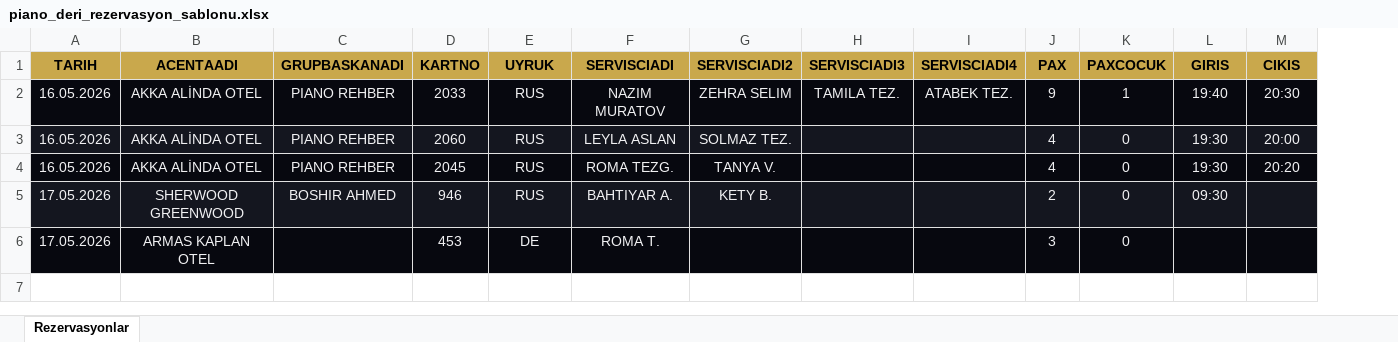
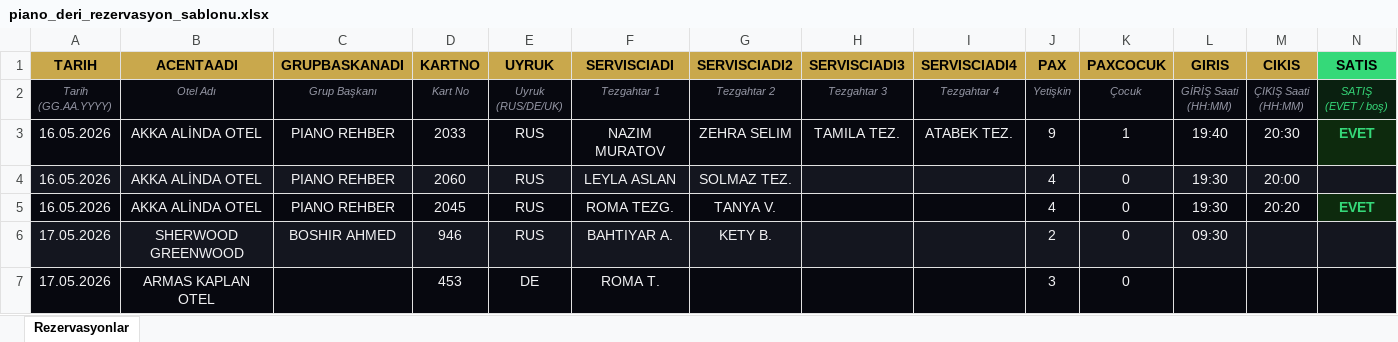
Before and after one commit to denizarslantr-byte/MERKEZ, an Excel workbook: sample-sheets/piano_deri_rezervasyon_sablonu.xlsx, sheet Rezervasyonlar, drawn as a sheet; values as stored, in another font and other column widths than the file's, no borders; addresses are those after the commit; ↵ is a line break in a cell; the diff names each change by its address in the sheet, - before the commit and + after, or states it on an @@ line.

Commit message:
Add files via upload

```diff
--- a/sample-sheets/piano_deri_rezervasyon_sablonu.xlsx (sheet Rezervasyonlar)
+++ b/sample-sheets/piano_deri_rezervasyon_sablonu.xlsx (sheet Rezervasyonlar)
+column N (SATIS), rows 3-5: EVET |  | EVET
+row 2: Tarih ↵ (GG.AA.YYYY) | Otel Adı | Grup Başkanı | Kart No | Uyruk ↵ (RUS/DE/UK) | Tezgahtar 1 | Tezgahtar 2 | Tezgahtar 3 | Tezgahtar 4 | Yetişkin | Çocuk | GİRİŞ Saati ↵ (HH:MM) | ÇIKIŞ Saati ↵ (HH:MM) | SATIŞ ↵ (EVET / boş)
```
